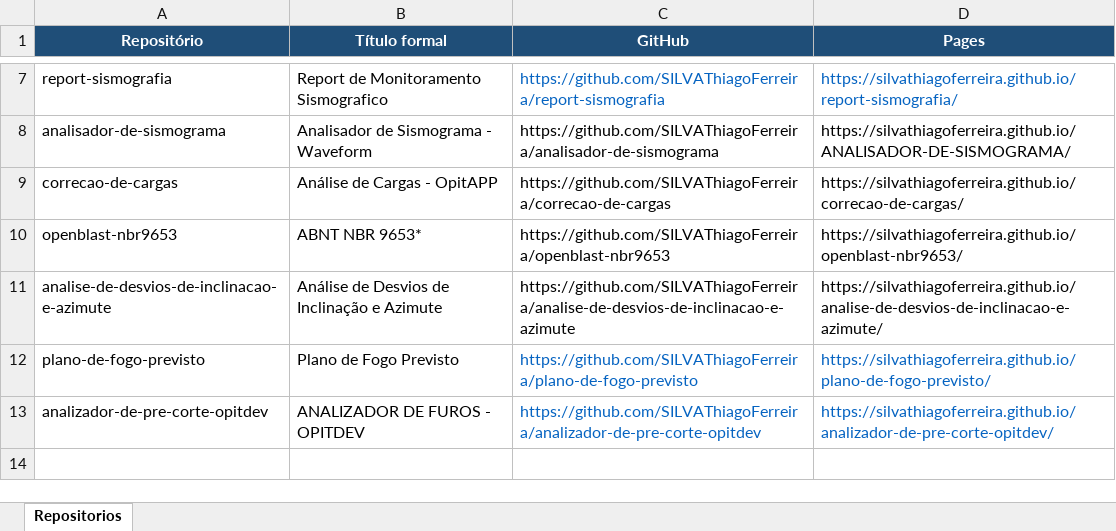
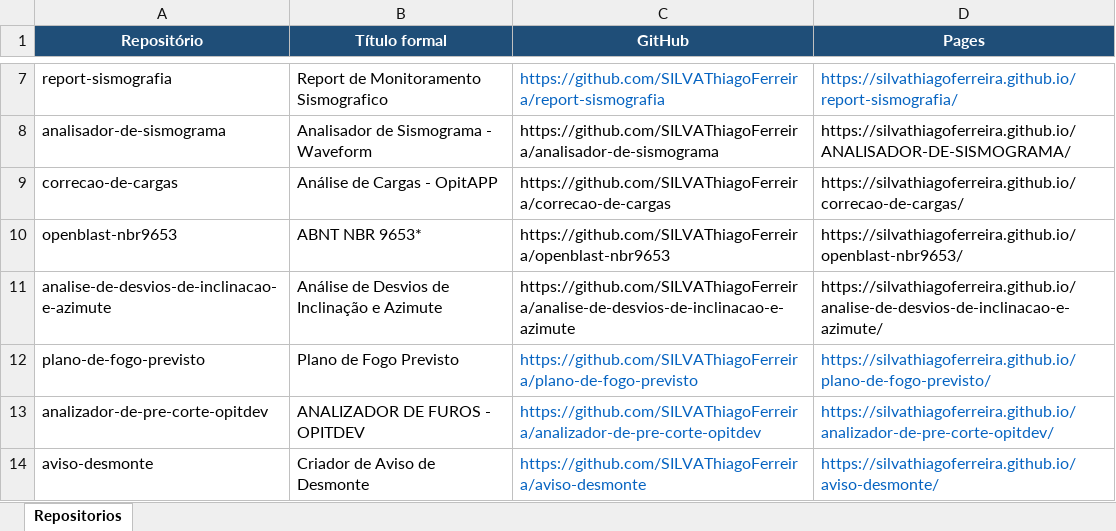
Before and after one commit to SILVAThiagoFerreira/openblast, an Excel workbook: input/repositorios_github_pages.xlsx, sheet Repositorios, drawn as a sheet; only a part is shown, gaps mark what is left out; values as stored, in another font and other column widths than the file's, no borders; the diff names each change by its address in the sheet, - before the commit and + after, or states it on an @@ line.

```diff
--- a/input/repositorios_github_pages.xlsx (sheet Repositorios)
+++ b/input/repositorios_github_pages.xlsx (sheet Repositorios)
+row 14: aviso-desmonte | Criador de Aviso de Desmonte | https://github.com/SILVAThiagoFerreira/aviso-desmonte | https://silvathiagoferreira.github.io/aviso-desmonte/
```
Also changed, not shown: 11 other files.
